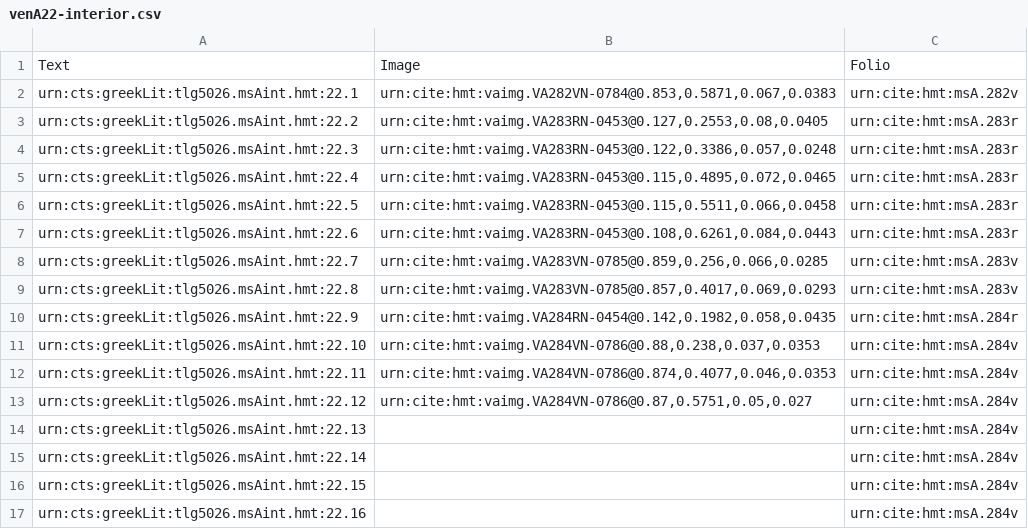
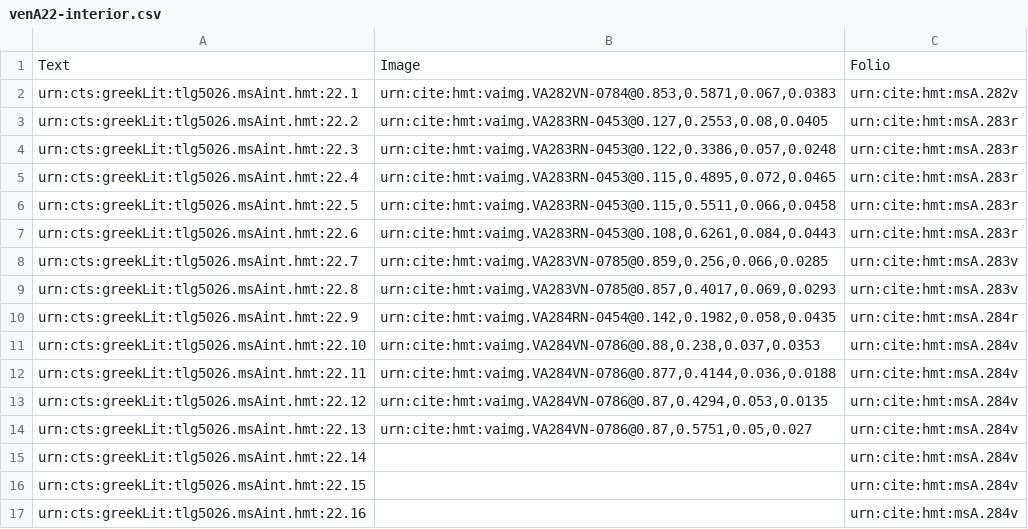
Before and after one commit to hmteditors/closed-hmt-22, a CSV file: collections/venA22-interior.csv, drawn as a sheet.

Commit message:
Create venA22-interior.csv

```diff
--- a/collections/venA22-interior.csv
+++ b/collections/venA22-interior.csv
@@ -11,5 +11,5 @@ urn:cts:greekLit:tlg5026.msAint.hmt:22.9,"urn:cite:hmt:vaimg.VA284RN-0454@0.142,
 urn:cts:greekLit:tlg5026.msAint.hmt:22.10,"urn:cite:hmt:vaimg.VA284VN-0786@0.88,0.238,0.037,0.0353",urn:cite:hmt:msA.284v
-urn:cts:greekLit:tlg5026.msAint.hmt:22.11,"urn:cite:hmt:vaimg.VA284VN-0786@0.874,0.4077,0.046,0.0353",urn:cite:hmt:msA.284v
-urn:cts:greekLit:tlg5026.msAint.hmt:22.12,"urn:cite:hmt:vaimg.VA284VN-0786@0.87,0.5751,0.05,0.027",urn:cite:hmt:msA.284v
-urn:cts:greekLit:tlg5026.msAint.hmt:22.13,"",urn:cite:hmt:msA.284v
+urn:cts:greekLit:tlg5026.msAint.hmt:22.11,"urn:cite:hmt:vaimg.VA284VN-0786@0.877,0.4144,0.036,0.0188",urn:cite:hmt:msA.284v
+urn:cts:greekLit:tlg5026.msAint.hmt:22.12,"urn:cite:hmt:vaimg.VA284VN-0786@0.87,0.4294,0.053,0.0135",urn:cite:hmt:msA.284v
+urn:cts:greekLit:tlg5026.msAint.hmt:22.13,"urn:cite:hmt:vaimg.VA284VN-0786@0.87,0.5751,0.05,0.027",urn:cite:hmt:msA.284v
 urn:cts:greekLit:tlg5026.msAint.hmt:22.14,"",urn:cite:hmt:msA.284v
```
